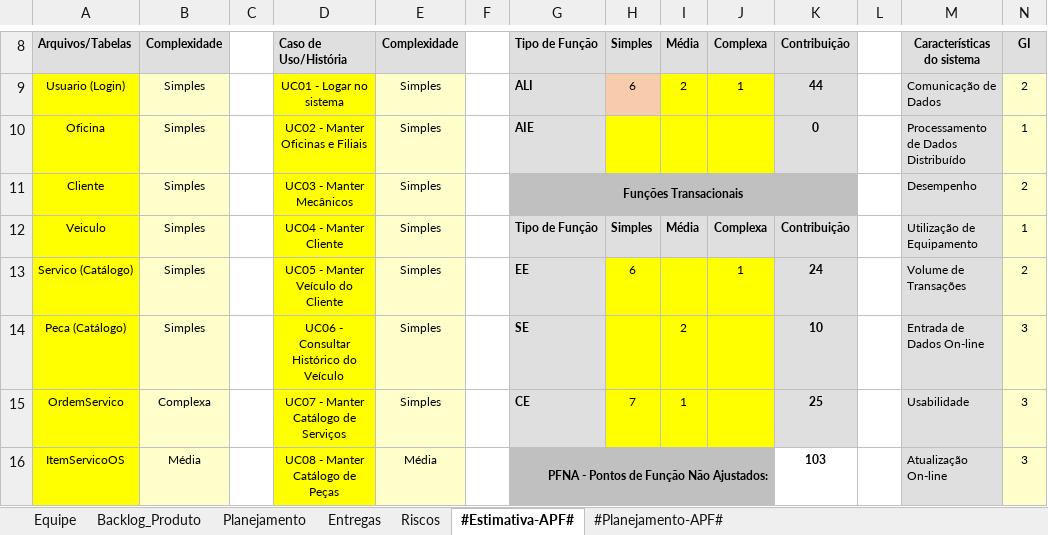
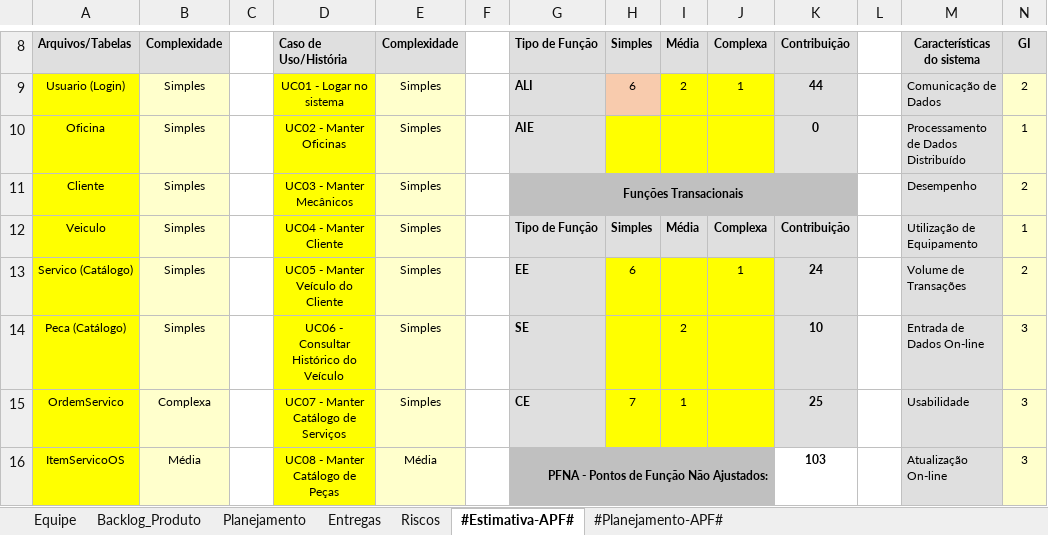
Before and after one commit to C4103M/carToon, an Excel workbook: 6.Gerenciamento de Projeto/CART - Planilha de Planejamento e Controle do Projeto.xlsx, sheet #Estimativa-APF#, drawn as a sheet; only a part is shown, gaps mark what is left out; values as stored, in another font and other column widths than the file's, no borders; charts and pictures not drawn; the diff names each change by its address in the sheet, - before the commit and + after, or states it on an @@ line.

Commit message:
docs: remove filiais da documentação
Remove o ADR-0003, ajusta ADR-0001 e ADR-0002, renomeia a

```diff
--- a/6.Gerenciamento de Projeto/CART - Planilha de Planejamento e Controle do Projeto.xlsx (sheet #Estimativa-APF#)
+++ b/6.Gerenciamento de Projeto/CART - Planilha de Planejamento e Controle do Projeto.xlsx (sheet #Estimativa-APF#)
-D10: UC02 - Manter Oficinas e Filiais
+D10: UC02 - Manter Oficinas
```
Also changed, not shown: sheet Backlog_Produto, sheet Entregas, 9 other files.
